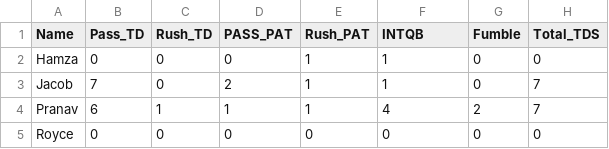
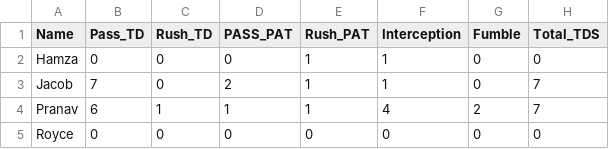
Before and after one commit to jgeorg24/SMFFL_STATISTICS, a CSV file: 2022-2023 Season/ChristmasBowl_2022_2023/QB_CB_22_23.csv, drawn as a sheet; only a part is shown; the diff names each change by its address in the sheet, - before the commit and + after, or states it on an @@ line.

Commit message:
Update QB_CB_22_23.csv

```diff
--- a/2022-2023 Season/ChristmasBowl_2022_2023/QB_CB_22_23.csv
+++ b/2022-2023 Season/ChristmasBowl_2022_2023/QB_CB_22_23.csv
-F1: INTQB
+F1: Interception
```
